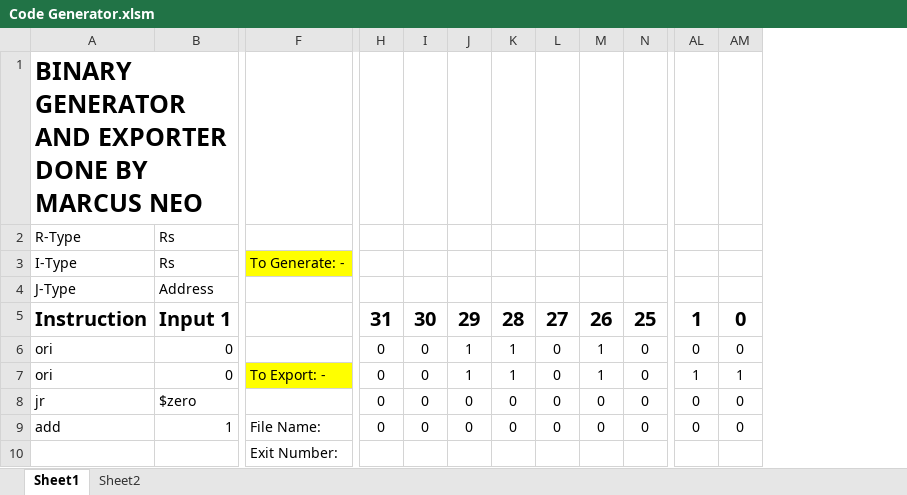
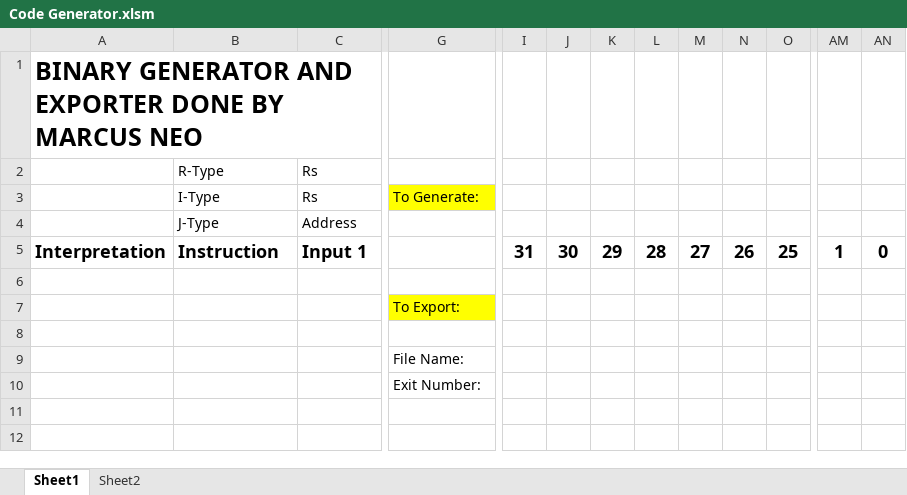
Before and after one commit to marcus-neo/mjnwlc, an Excel workbook: Code Generator.xlsm, sheet Sheet1, drawn as a sheet; only a part is shown, gaps mark what is left out; values as stored, in another font and other column widths than the file's, no borders; charts and pictures not drawn; removed rows and columns are numbered as before the commit, all else as after; rows hold the shown columns only; the diff covers the shown part only; the diff names each change by its address in the sheet, - before the commit and + after, or states it on an @@ line.

Commit message:
completed all the stuff for binary generator

```diff
--- a/Code Generator.xlsm (sheet Sheet1)
+++ b/Code Generator.xlsm (sheet Sheet1)
+column A, rows 1-5: BINARY GENERATOR AND EXPORTER DONE BY MARCUS NEO |  |  |  | Interpretation
-column AL, rows 5-6: 1 | 0; row 9: 0
+column AN, row 5: 0
-B1: BINARY GENERATOR AND EXPORTER DONE BY MARCUS NEO
+B1: (empty)
-G3: To Generate: -
+G3: To Generate:
@@ B5:C5 text size: smaller @@
@@ I5:O5 text size: smaller @@
-AM5: 0
+AM5: 1
@@ AM5 text size: smaller @@
-row 6: ori | 0 |  | 0 | 0 | 1 | 1 | 0 | 1 | 0 | 0 | 0
+row 6: (empty)
-row 7: ori | 0 | To Export: - | 0 | 0 | 1 | 1 | 0 | 1 | 0 | 1 | 1
-row 8: jr | $zero |  | 0 | 0 | 0 | 0 | 0 | 0 | 0 | 0 | 0
+row 7:  |  |  | To Export:
-row 8: add | 1 | File Name: | 0 | 0 | 0 | 0 | 0 | 0 | 0 | 0 | 0
+row 8: (empty)
+row 9:  |  |  | File Name:
```
Also changed, not shown: cell formats elsewhere in this sheet, charts or pictures, 7 other files.
